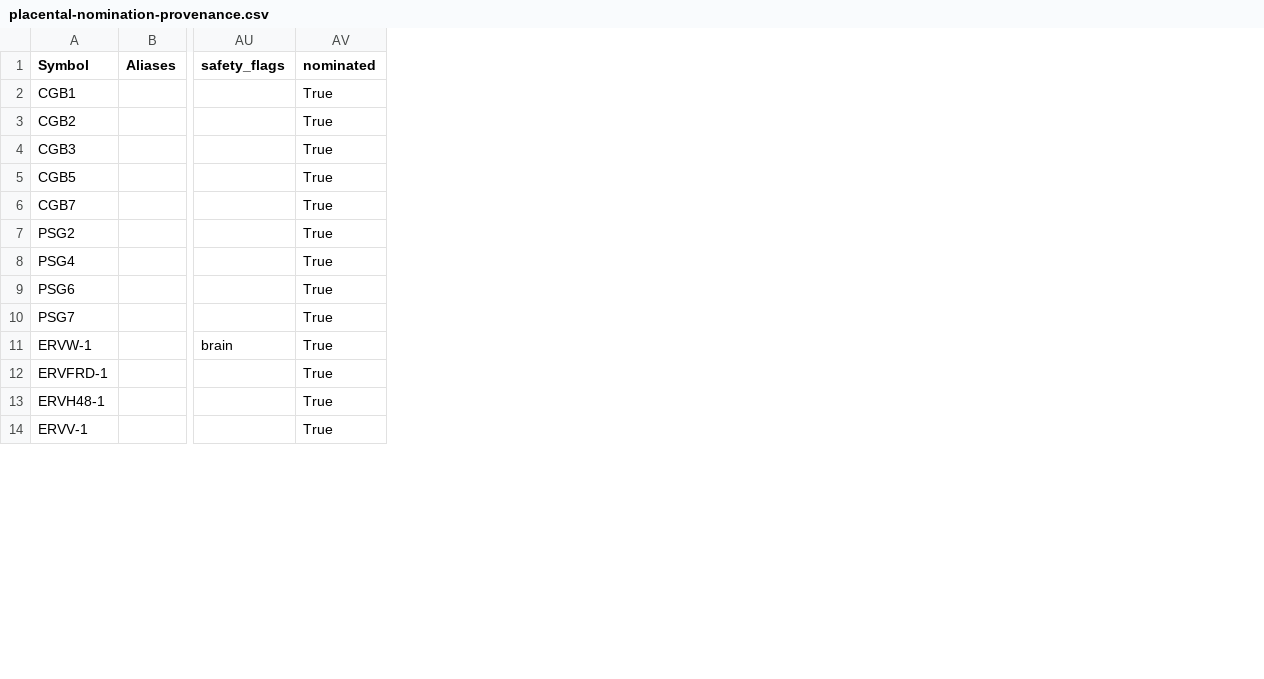
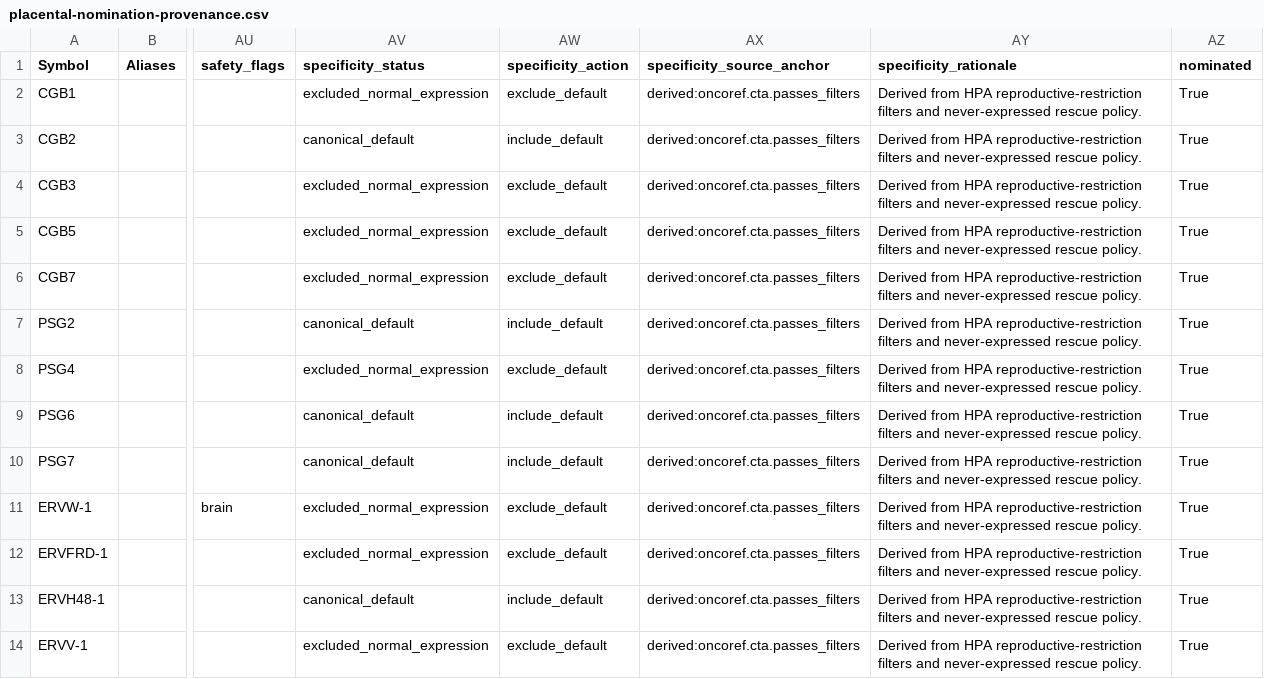
Before and after one commit to pirl-unc/pirlygenes, a CSV file: docs/placental-nomination-provenance.csv, drawn as a sheet; only a part is shown, gaps mark what is left out; the diff names each change by its address in the sheet, - before the commit and + after, or states it on an @@ line.

Commit message:
Adopt reviewed CTA membership in source outcome figures

```diff
--- a/docs/placental-nomination-provenance.csv
+++ b/docs/placental-nomination-provenance.csv
+column AV (specificity_status), rows 2-14: excluded_normal_expression | canonical_default | excluded_normal_expression | excluded_normal_expression | excluded_normal_expression | canonical_default | excluded_normal_expression | canonical_default | canonical_default | excluded_normal_expression | excluded_normal_expression | canonical_default | excluded_normal_expression
+column AW (specificity_action), rows 2-14: exclude_default | include_default | exclude_default | exclude_default | exclude_default | include_default | exclude_default | include_default | include_default | exclude_default | exclude_default | include_default | exclude_default
+column AX (specificity_source_anchor), rows 2-14: all derived:oncoref.cta.passes_filters
+column AY (specificity_rationale), rows 2-14: all Derived from HPA reproductive-restriction filters and never-expressed rescue policy.
```
Also changed, not shown: docs/cta-source-overlap-counts.csv, docs/cta-stage-counts.csv, 20 other files.
